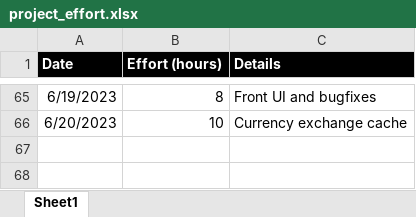
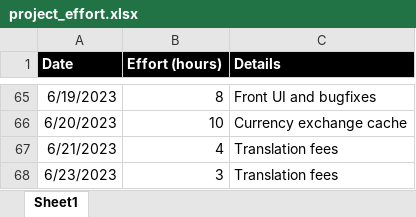
Before and after one commit to vbocan/ipfees, an Excel workbook: assets/Time Tracking/project_effort.xlsx, sheet Sheet1, drawn as a sheet; only a part is shown, gaps mark what is left out; values as stored, in another font and other column widths than the file's, no borders; the diff names each change by its address in the sheet, - before the commit and + after, or states it on an @@ line.

Commit message:
Update project_effort.xlsx

```diff
--- a/assets/Time Tracking/project_effort.xlsx (sheet Sheet1)
+++ b/assets/Time Tracking/project_effort.xlsx (sheet Sheet1)
+row 67: 6/21/2023 | 4 | Translation fees
+row 68: 6/23/2023 | 3 | Translation fees
```
